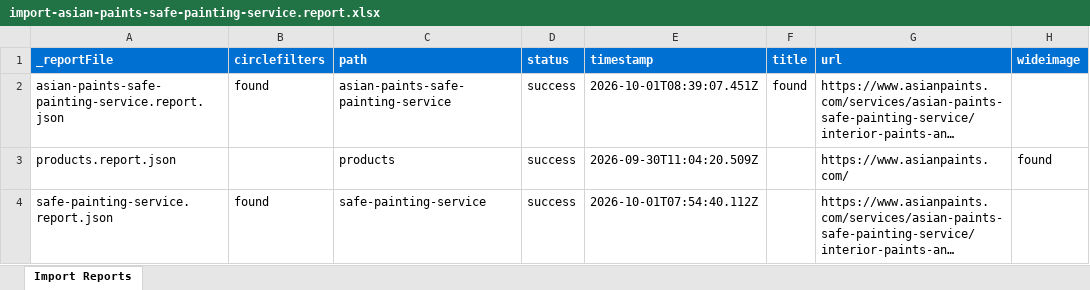
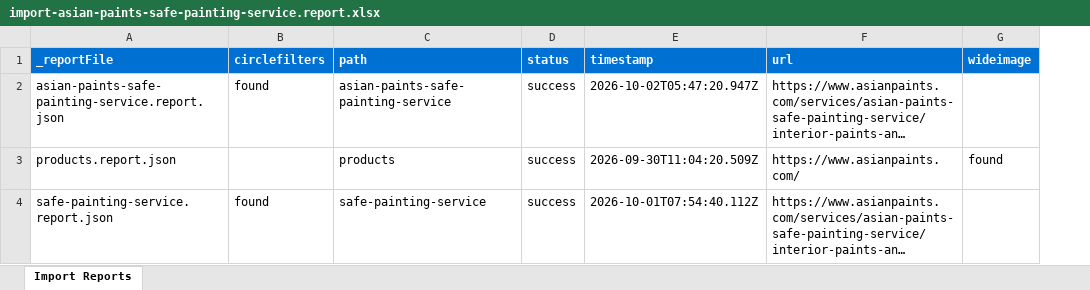
Before and after one commit to ankitap2412/eds, an Excel workbook: tools/importer/reports/import-asian-paints-safe-painting-service.report.xlsx, sheet Import Reports, drawn as a sheet; long unchanged cells end in …; values as stored, in another font and other column widths than the file's, no borders; the diff names each change by its address in the sheet, - before the commit and + after, or states it on an @@ line.

Commit message:
Add circlefilters block, update importer
Automated migration updates generated by Experience Modernization Agent.

Changed files: 8

```diff
--- a/tools/importer/reports/import-asian-paints-safe-painting-service.report.xlsx (sheet Import Reports)
+++ b/tools/importer/reports/import-asian-paints-safe-painting-service.report.xlsx (sheet Import Reports)
-column F (title), row 2: found
-E2 (timestamp): 2026-10-01T08:39:07.451Z
+E2 (timestamp): 2026-10-02T05:47:20.947Z
```
Also changed, not shown: 7 other files.
